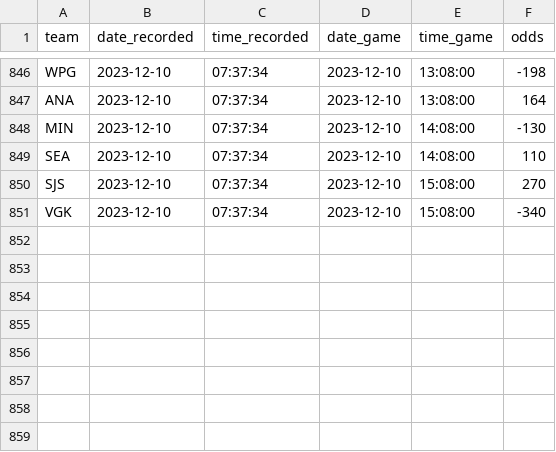
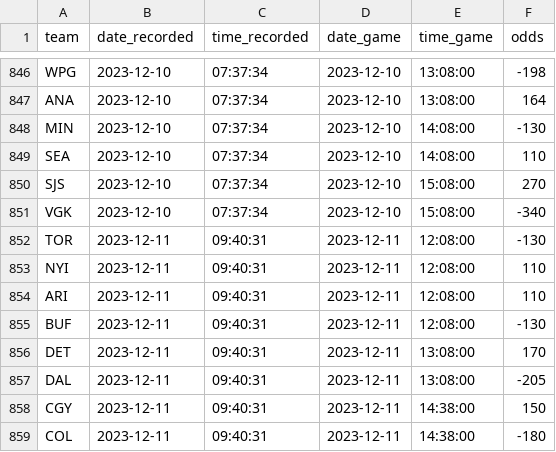
Before and after one commit to michalekb11/NHL-expected-goals, a CSV file: data/daily/odds/ml_odds.csv, drawn as a sheet; only a part is shown, gaps mark what is left out.

```diff
--- a/data/daily/odds/ml_odds.csv
+++ b/data/daily/odds/ml_odds.csv
@@ -851 +851,9 @@ SJS,2023-12-10,07:37:34,2023-12-10,15:08:00,270
 VGK,2023-12-10,07:37:34,2023-12-10,15:08:00,-340
+TOR,2023-12-11,09:40:31,2023-12-11,12:08:00,-130
+NYI,2023-12-11,09:40:31,2023-12-11,12:08:00,110
+ARI,2023-12-11,09:40:31,2023-12-11,12:08:00,110
+BUF,2023-12-11,09:40:31,2023-12-11,12:08:00,-130
+DET,2023-12-11,09:40:31,2023-12-11,13:08:00,170
+DAL,2023-12-11,09:40:31,2023-12-11,13:08:00,-205
+CGY,2023-12-11,09:40:31,2023-12-11,14:38:00,150
+COL,2023-12-11,09:40:31,2023-12-11,14:38:00,-180
```
Also changed, not shown: data/daily/DF_projected_goalies.csv, data/daily/odds/60min_odds.csv, 5 other files.
